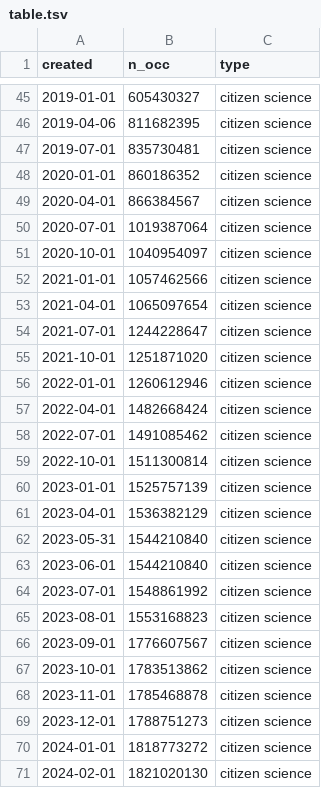
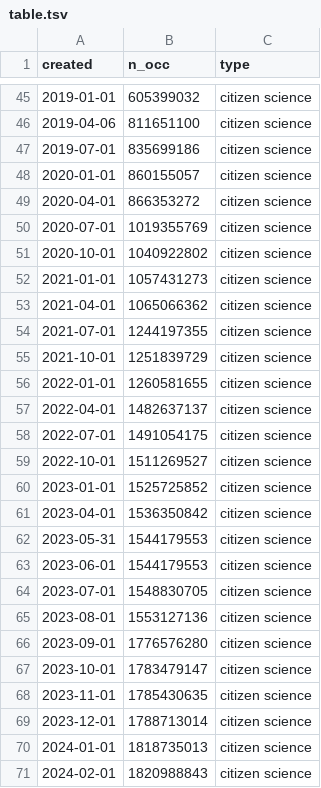
Before and after one commit to jhnwllr/gbif-cit-sci, a TSV file: exports/table.tsv, drawn as a sheet; only a part is shown, gaps mark what is left out; the diff covers the shown part only.

```diff
--- a/exports/table.tsv
+++ b/exports/table.tsv
@@ -45,27 +45,27 @@ created	n_occ	type
-2019-01-01	605430327	citizen science
-2019-04-06	811682395	citizen science
-2019-07-01	835730481	citizen science
-2020-01-01	860186352	citizen science
-2020-04-01	866384567	citizen science
-2020-07-01	1019387064	citizen science
-2020-10-01	1040954097	citizen science
-2021-01-01	1057462566	citizen science
-2021-04-01	1065097654	citizen science
-2021-07-01	1244228647	citizen science
-2021-10-01	1251871020	citizen science
-2022-01-01	1260612946	citizen science
-2022-04-01	1482668424	citizen science
-2022-07-01	1491085462	citizen science
-2022-10-01	1511300814	citizen science
-2023-01-01	1525757139	citizen science
-2023-04-01	1536382129	citizen science
-2023-05-31	1544210840	citizen science
-2023-06-01	1544210840	citizen science
-2023-07-01	1548861992	citizen science
-2023-08-01	1553168823	citizen science
-2023-09-01	1776607567	citizen science
-2023-10-01	1783513862	citizen science
-2023-11-01	1785468878	citizen science
-2023-12-01	1788751273	citizen science
-2024-01-01	1818773272	citizen science
-2024-02-01	1821020130	citizen science
+2019-01-01	605399032	citizen science
+2019-04-06	811651100	citizen science
+2019-07-01	835699186	citizen science
+2020-01-01	860155057	citizen science
+2020-04-01	866353272	citizen science
+2020-07-01	1019355769	citizen science
+2020-10-01	1040922802	citizen science
+2021-01-01	1057431273	citizen science
+2021-04-01	1065066362	citizen science
+2021-07-01	1244197355	citizen science
+2021-10-01	1251839729	citizen science
+2022-01-01	1260581655	citizen science
+2022-04-01	1482637137	citizen science
+2022-07-01	1491054175	citizen science
+2022-10-01	1511269527	citizen science
+2023-01-01	1525725852	citizen science
+2023-04-01	1536350842	citizen science
+2023-05-31	1544179553	citizen science
+2023-06-01	1544179553	citizen science
+2023-07-01	1548830705	citizen science
+2023-08-01	1553127136	citizen science
+2023-09-01	1776576280	citizen science
+2023-10-01	1783479147	citizen science
+2023-11-01	1785430635	citizen science
+2023-12-01	1788713014	citizen science
+2024-01-01	1818735013	citizen science
+2024-02-01	1820988843	citizen science
```
Also changed, not shown: 31 edited cells elsewhere in this file, 3 other files.
